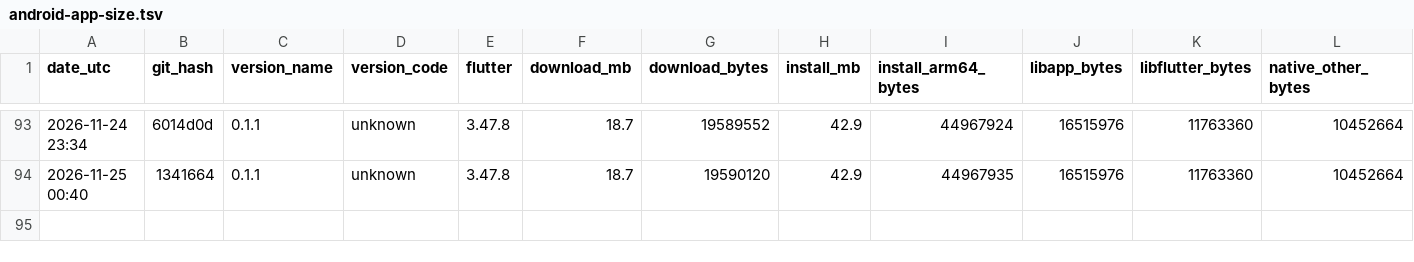
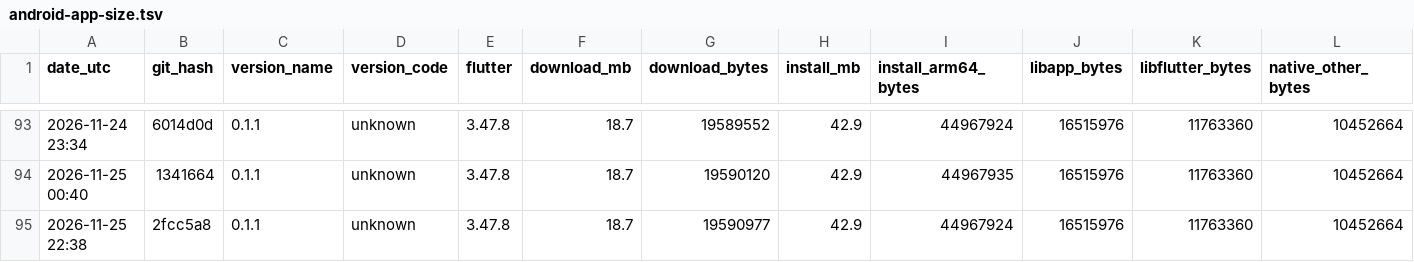
Before and after one commit to guettli/sharedinbox, a TSV file: android-app-size.tsv, drawn as a sheet; only a part is shown, gaps mark what is left out; rows hold the shown columns only; the diff names each change by its address in the sheet, - before the commit and + after, or states it on an @@ line.

```diff
--- a/android-app-size.tsv
+++ b/android-app-size.tsv
+row 95: 2026-11-25 22:38 | 2fcc5a8 | 0.1.1 | unknown | 3.47.8 | 18.7 | 19590977 | 42.9 | 44967924 | 16515976 | 11763360 | 10452664
```
